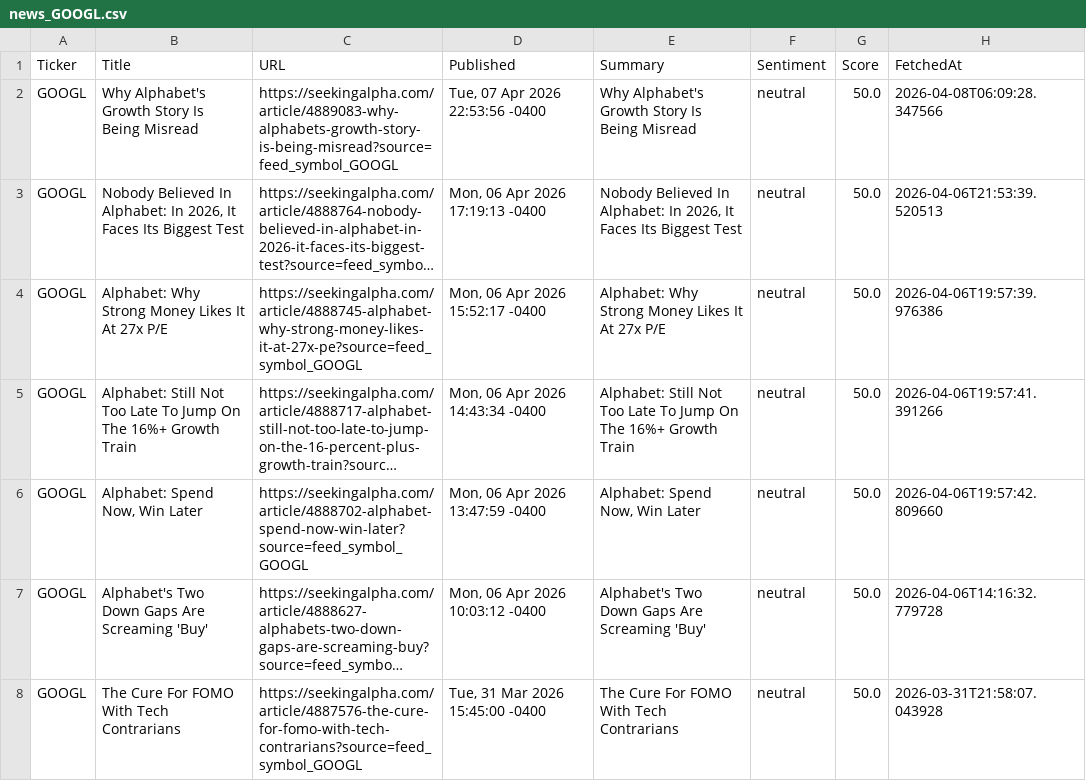
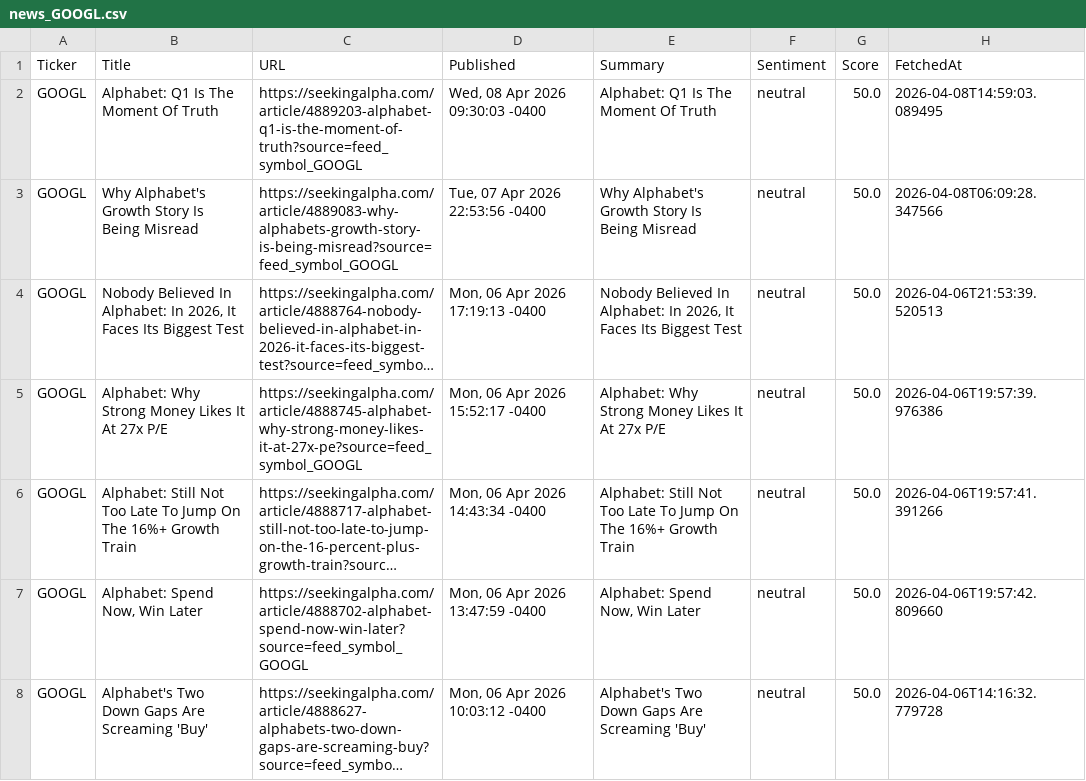
Before and after one commit to timursk99-ai/news-pipeline, a CSV file: news_GOOGL.csv, drawn as a sheet; only a part is shown; the shorter side is filled out with more unchanged rows; long unchanged cells end in ….

```diff
--- a/news_GOOGL.csv
+++ b/news_GOOGL.csv
@@ -1,2 +1,3 @@
 Ticker,Title,URL,Published,Summary,Sentiment,Score,FetchedAt
+GOOGL,Alphabet: Q1 Is The Moment Of Truth,https://seekingalpha.com/article/4889203-alphabet-q1-is-the-moment-of-truth?source=feed_symbol_GOOGL,"Wed, 08 Apr 2026 09:30:03 -0400",Alphabet: Q1 Is The Moment Of Truth,neutral,50.0,2026-04-08T14:59:03.089495
 GOOGL,Why Alphabet's Growth Story Is Being Misread,https://seekingalpha.com/article/4889083-why-alphabets-growth-story-is-being-misread?source=feed_symbol_GOOGL,"Tue, 07 Apr 2026 22:53:56 -0400",Why Alphabet's Growth Story Is Being Misread,neutral,50.0,2026-04-08T06:09:28.347566
```
Also changed, not shown: news_MSFT.csv.
